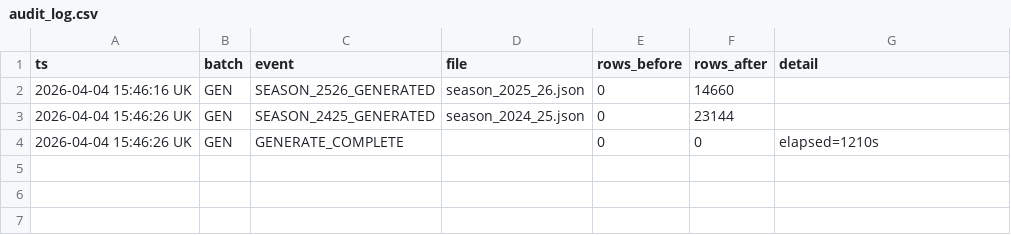
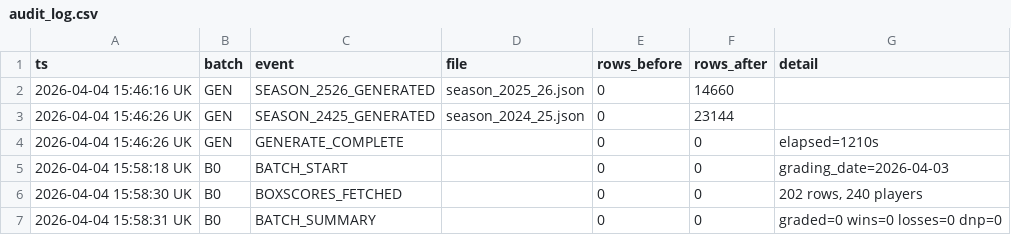
Before and after one commit to iamwerewolf1007/PropEdgeV14.0, a CSV file: data/audit_log.csv, drawn as a sheet.

Commit message:
B0: grade 2026-04-03

```diff
--- a/data/audit_log.csv
+++ b/data/audit_log.csv
@@ -4 +4,4 @@ ts,batch,event,file,rows_before,rows_after,detail
 2026-04-04 15:46:26 UK,GEN,GENERATE_COMPLETE,,0,0,elapsed=1210s
+2026-04-04 15:58:18 UK,B0,BATCH_START,,0,0,grading_date=2026-04-03
+2026-04-04 15:58:30 UK,B0,BOXSCORES_FETCHED,,0,0,"202 rows, 240 players"
+2026-04-04 15:58:31 UK,B0,BATCH_SUMMARY,,0,0,graded=0 wins=0 losses=0 dnp=0
```
Also changed, not shown: 7 other files.
